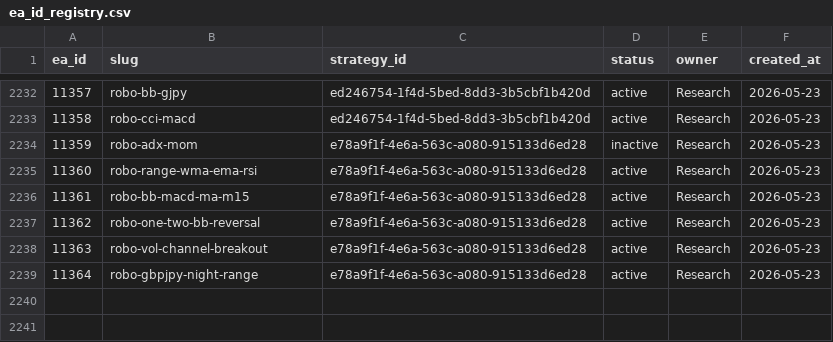
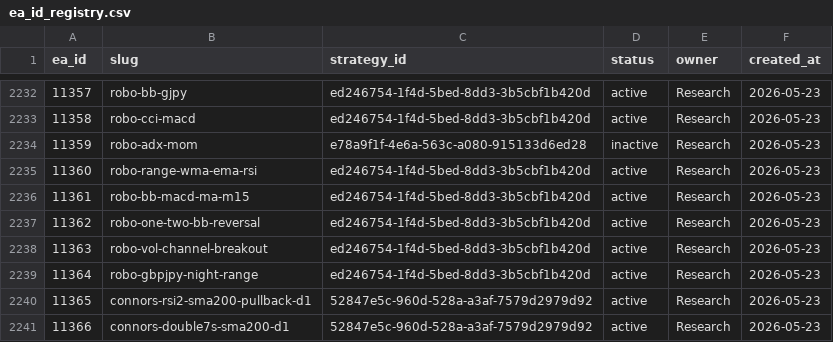
Before and after one commit to QuantMechanica/VPS-PortfolioBuild, a CSV file: framework/registry/ea_id_registry.csv, drawn as a sheet; only a part is shown, gaps mark what is left out.

```diff
--- a/framework/registry/ea_id_registry.csv
+++ b/framework/registry/ea_id_registry.csv
@@ -2234,6 +2234,8 @@ ea_id,slug,strategy_id,status,owner,created_at
 11359,robo-adx-mom,e78a9f1f-4e6a-563c-a080-915133d6ed28,inactive,Research,2026-05-23
-11360,robo-range-wma-ema-rsi,e78a9f1f-4e6a-563c-a080-915133d6ed28,active,Research,2026-05-23
-11361,robo-bb-macd-ma-m15,e78a9f1f-4e6a-563c-a080-915133d6ed28,active,Research,2026-05-23
-11362,robo-one-two-bb-reversal,e78a9f1f-4e6a-563c-a080-915133d6ed28,active,Research,2026-05-23
-11363,robo-vol-channel-breakout,e78a9f1f-4e6a-563c-a080-915133d6ed28,active,Research,2026-05-23
-11364,robo-gbpjpy-night-range,e78a9f1f-4e6a-563c-a080-915133d6ed28,active,Research,2026-05-23
+11360,robo-range-wma-ema-rsi,ed246754-1f4d-5bed-8dd3-3b5cbf1b420d,active,Research,2026-05-23
+11361,robo-bb-macd-ma-m15,ed246754-1f4d-5bed-8dd3-3b5cbf1b420d,active,Research,2026-05-23
+11362,robo-one-two-bb-reversal,ed246754-1f4d-5bed-8dd3-3b5cbf1b420d,active,Research,2026-05-23
+11363,robo-vol-channel-breakout,ed246754-1f4d-5bed-8dd3-3b5cbf1b420d,active,Research,2026-05-23
+11364,robo-gbpjpy-night-range,ed246754-1f4d-5bed-8dd3-3b5cbf1b420d,active,Research,2026-05-23
+11365,connors-rsi2-sma200-pullback-d1,52847e5c-960d-528a-a3af-7579d2979d92,active,Research,2026-05-23
+11366,connors-double7s-sma200-d1,52847e5c-960d-528a-a3af-7579d2979d92,active,Research,2026-05-23
```
